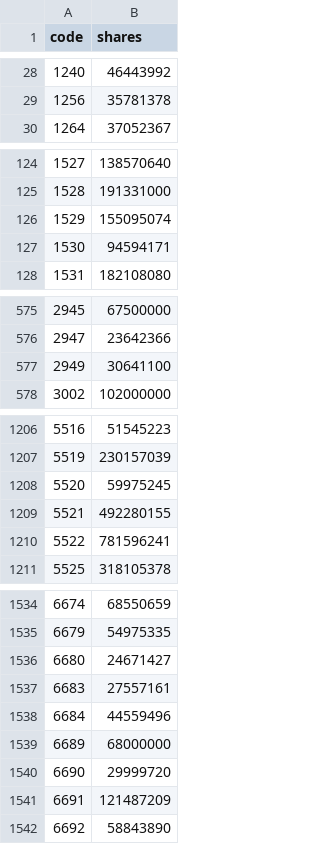
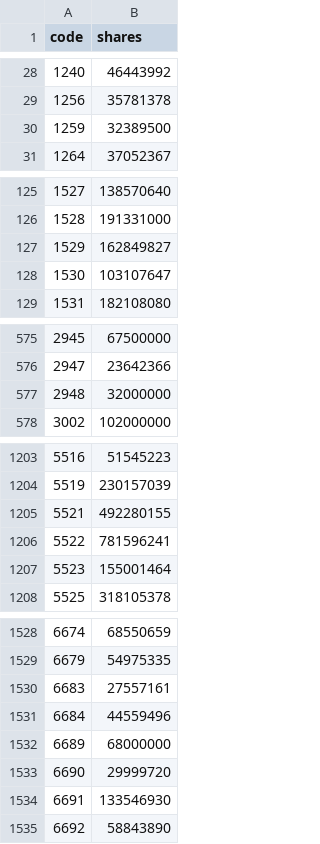
Before and after one commit to wesley314789/tw-momentum, a CSV file: data/shares.csv, drawn as a sheet; only a part is shown, gaps mark what is left out; the diff covers the shown part only.

```diff
--- a/data/shares.csv
+++ b/data/shares.csv
@@ -29,2 +29,3 @@ code,shares
 1256,35781378
+1259,32389500
 1264,37052367
@@ -125,4 +126,4 @@ code,shares
 1528,191331000
-1529,155095074
-1530,94594171
+1529,162849827
+1530,103107647
 1531,182108080
@@ -576,3 +576,3 @@ code,shares
 2947,23642366
-2949,30641100
+2948,32000000
 3002,102000000
@@ -1207,5 +1204,5 @@ code,shares
 5519,230157039
-5520,59975245
 5521,492280155
 5522,781596241
+5523,155001464
 5525,318105378
@@ -1535,3 +1529,2 @@ code,shares
 6679,54975335
-6680,24671427
 6683,27557161
@@ -1540,3 +1533,3 @@ code,shares
 6690,29999720
-6691,121487209
+6691,133546930
 6692,58843890
```
Also changed, not shown: 5 added rows, 12 removed rows and 6 edited cells elsewhere in this file, data/breadth.csv, data/gex_history.csv, 7 other files.
